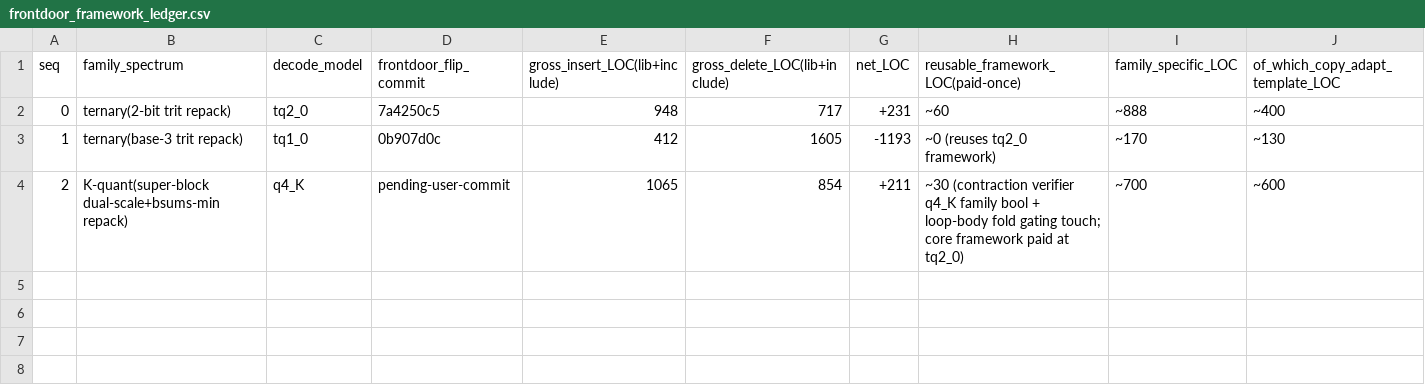
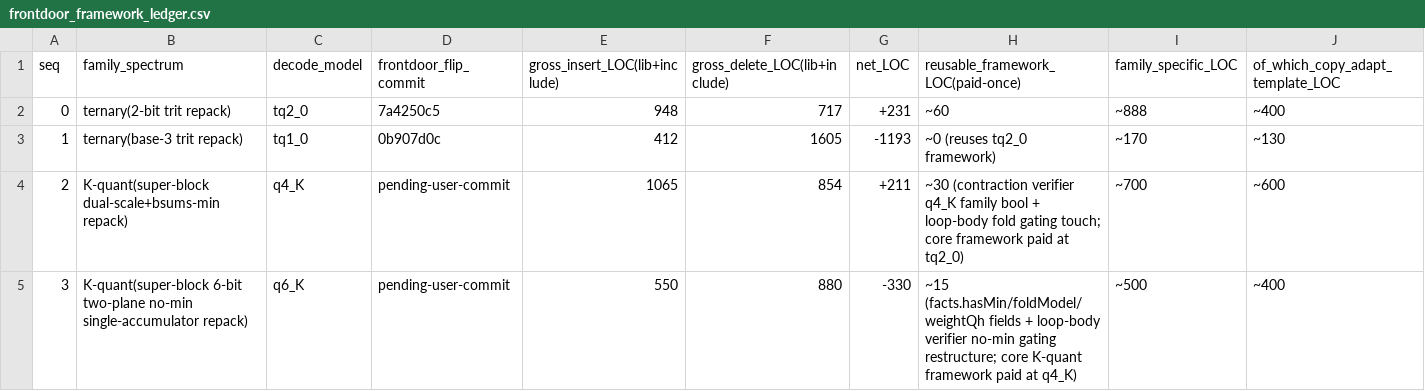
Before and after one commit to zzyu5/TianChen-RV, a CSV file: experiments/active/frontdoor-framework/frontdoor_framework_ledger.csv, drawn as a sheet; only a part is shown; rows hold the shown columns only; the diff names each change by its address in the sheet, - before the commit and + after, or states it on an @@ line.

```diff
--- a/experiments/active/frontdoor-framework/frontdoor_framework_ledger.csv
+++ b/experiments/active/frontdoor-framework/frontdoor_framework_ledger.csv
+row 5: 3 | K-quant(super-block 6-bit two-plane no-min single-accumulator repack) | q6_K | pending-user-commit | 550 | 880 | -330 | ~15 (facts.hasMin/foldModel/weightQh fields + loop-body verifier no-min gating restructure; core K-quant framework paid at q4_K) | ~500 | ~400
```
Also changed, not shown: experiments/active/result-tables/T8_winloss_gap_ledger.csv, 23 other files.
